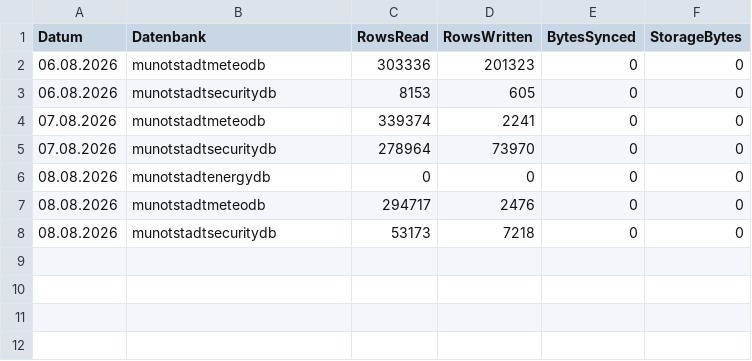
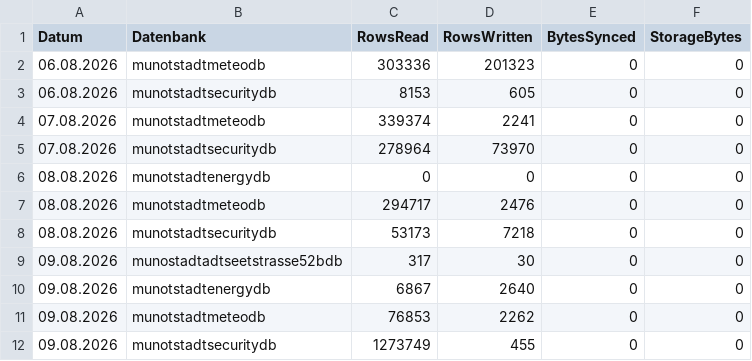
Before and after one commit to Munotstadt/db_admin, a CSV file: data/turso_usage.csv, drawn as a sheet.

```diff
--- a/data/turso_usage.csv
+++ b/data/turso_usage.csv
@@ -8 +8,5 @@ Datum;Datenbank;RowsRead;RowsWritten;BytesSynced;StorageBytes
 08.08.2026;munotstadtsecuritydb;53173;7218;0;0
+09.08.2026;munostadtadtseetstrasse52bdb;317;30;0;0
+09.08.2026;munotstadtenergydb;6867;2640;0;0
+09.08.2026;munotstadtmeteodb;76853;2262;0;0
+09.08.2026;munotstadtsecuritydb;1273749;455;0;0
```
